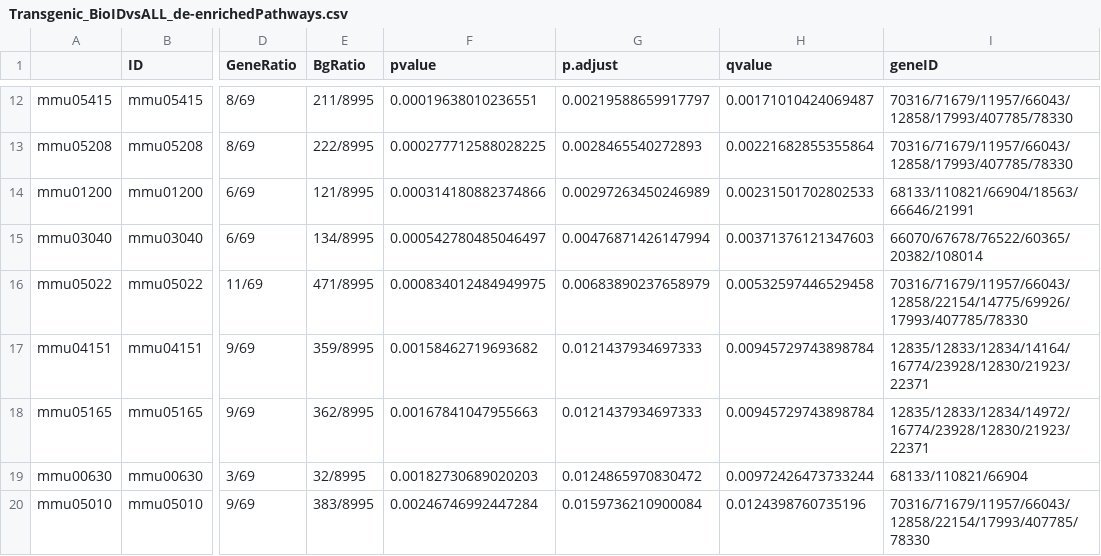
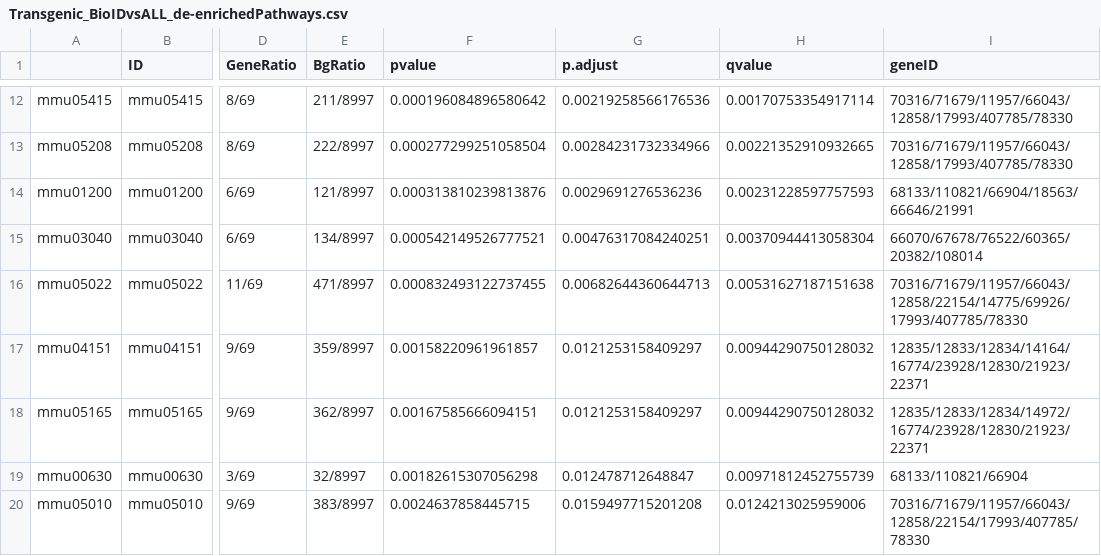
Before and after one commit to tawaunl/ADProteomics, a CSV file: ADProteomicsShinyApp/inst/shiny/Transgenic_BioIDvsALL_de-enrichedPathways.csv, drawn as a sheet; only a part is shown, gaps mark what is left out; the diff covers the shown part only; the diff names each change by its address in the sheet, - before the commit and + after, or states it on an @@ line.

```diff
--- a/ADProteomicsShinyApp/inst/shiny/Transgenic_BioIDvsALL_de-enrichedPathways.csv
+++ b/ADProteomicsShinyApp/inst/shiny/Transgenic_BioIDvsALL_de-enrichedPathways.csv
-E12 (BgRatio): 211/8995
+E12 (BgRatio): 211/8997
-F12 (pvalue): 0.00019638010236551
+F12 (pvalue): 0.000196084896580642
-G12 (p.adjust): 0.00219588659917797
+G12 (p.adjust): 0.00219258566176536
-H12 (qvalue): 0.00171010424069487
+H12 (qvalue): 0.00170753354917114
-E13 (BgRatio): 222/8995
+E13 (BgRatio): 222/8997
-F13 (pvalue): 0.000277712588028225
+F13 (pvalue): 0.000277299251058504
-G13 (p.adjust): 0.0028465540272893
+G13 (p.adjust): 0.00284231732334966
-H13 (qvalue): 0.00221682855355864
+H13 (qvalue): 0.00221352910932665
-E14 (BgRatio): 121/8995
+E14 (BgRatio): 121/8997
-F14 (pvalue): 0.000314180882374866
+F14 (pvalue): 0.000313810239813876
-G14 (p.adjust): 0.00297263450246989
+G14 (p.adjust): 0.0029691276536236
-H14 (qvalue): 0.00231501702802533
+H14 (qvalue): 0.00231228597757593
-E15 (BgRatio): 134/8995
+E15 (BgRatio): 134/8997
-F15 (pvalue): 0.000542780485046497
+F15 (pvalue): 0.000542149526777521
-G15 (p.adjust): 0.00476871426147994
+G15 (p.adjust): 0.00476317084240251
-H15 (qvalue): 0.00371376121347603
+H15 (qvalue): 0.00370944413058304
-E16 (BgRatio): 471/8995
+E16 (BgRatio): 471/8997
-F16 (pvalue): 0.000834012484949975
+F16 (pvalue): 0.000832493122737455
-G16 (p.adjust): 0.00683890237658979
+G16 (p.adjust): 0.00682644360644713
-H16 (qvalue): 0.00532597446529458
+H16 (qvalue): 0.00531627187151638
-E17 (BgRatio): 359/8995
+E17 (BgRatio): 359/8997
-F17 (pvalue): 0.00158462719693682
+F17 (pvalue): 0.00158220961961857
-G17:G18 (p.adjust): 0.0121437934697333
+G17:G18 (p.adjust): 0.0121253158409297
-H17:H18 (qvalue): 0.00945729743898784
+H17:H18 (qvalue): 0.00944290750128032
-E18 (BgRatio): 362/8995
+E18 (BgRatio): 362/8997
-F18 (pvalue): 0.00167841047955663
+F18 (pvalue): 0.00167585666094151
-E19 (BgRatio): 32/8995
+E19 (BgRatio): 32/8997
-F19 (pvalue): 0.00182730689020203
+F19 (pvalue): 0.00182615307056298
-G19 (p.adjust): 0.0124865970830472
+G19 (p.adjust): 0.012478712648847
-H19 (qvalue): 0.00972426473733244
+H19 (qvalue): 0.00971812452755739
-E20 (BgRatio): 383/8995
+E20 (BgRatio): 383/8997
-F20 (pvalue): 0.00246746992447284
+F20 (pvalue): 0.0024637858445715
-G20 (p.adjust): 0.0159736210900084
+G20 (p.adjust): 0.0159497715201208
-H20 (qvalue): 0.0124398760735196
+H20 (qvalue): 0.0124213025959006
```
Also changed, not shown: 60 edited cells elsewhere in this file, ADProteomicsShinyApp/inst/shiny/Transgenic_BioIDvsALL_enrichedPathways.csv, 35 other files.
